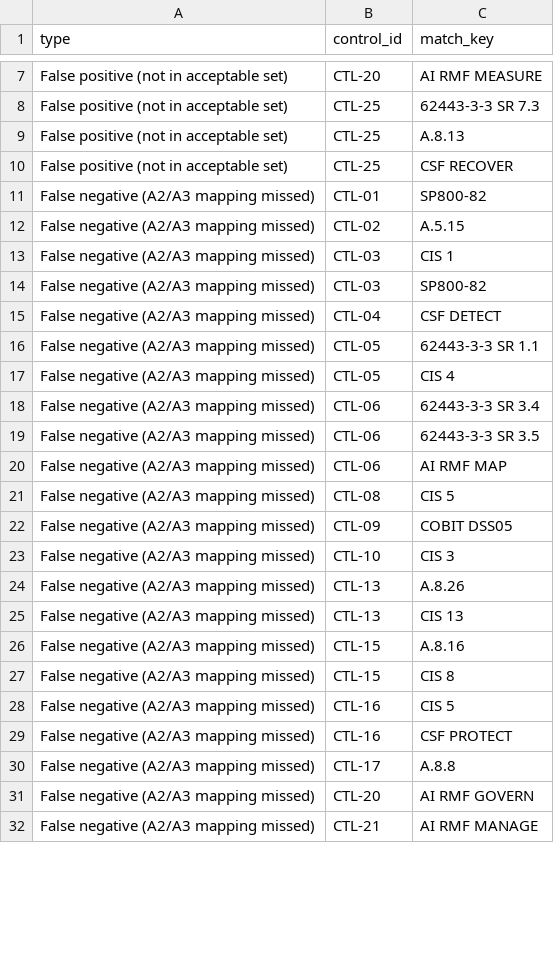
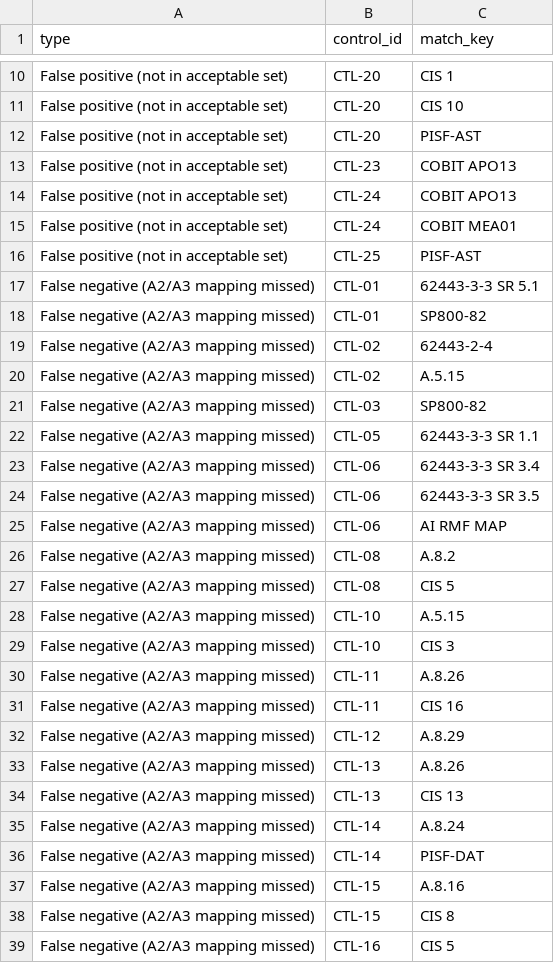
Before and after one commit to saritasangrez20/PakistanSmartRailway, a CSV file: outputs/evaluation/errors.csv, drawn as a sheet; only a part is shown, gaps mark what is left out; the shorter side is filled out with more unchanged rows; removed rows and columns are numbered as before the commit, all else as after; the diff covers the shown part only; the diff names each change by its address in the sheet, - before the commit and + after, or states it on an @@ line.

```diff
--- a/outputs/evaluation/errors.csv
+++ b/outputs/evaluation/errors.csv
+row 10: False positive (not in acceptable set) | CTL-20 | CIS 1
+row 11: False positive (not in acceptable set) | CTL-20 | CIS 10
-C12 (match_key): AI RMF MEASURE
+C12 (match_key): PISF-AST
-B13 (control_id): CTL-25
+B13 (control_id): CTL-23
-C13 (match_key): 62443-3-3 SR 7.3
+C13 (match_key): COBIT APO13
-B14 (control_id): CTL-25
+B14 (control_id): CTL-24
-C14 (match_key): A.8.13
+C14 (match_key): COBIT APO13
+row 15: False positive (not in acceptable set) | CTL-24 | COBIT MEA01
-C16 (match_key): CSF RECOVER
+C16 (match_key): PISF-AST
+row 17: False negative (A2/A3 mapping missed) | CTL-01 | 62443-3-3 SR 5.1
+row 19: False negative (A2/A3 mapping missed) | CTL-02 | 62443-2-4
-row 13: False negative (A2/A3 mapping missed) | CTL-03 | CIS 1
-row 15: False negative (A2/A3 mapping missed) | CTL-04 | CSF DETECT
-row 17: False negative (A2/A3 mapping missed) | CTL-05 | CIS 4
+row 26: False negative (A2/A3 mapping missed) | CTL-08 | A.8.2
-B28 (control_id): CTL-09
+B28 (control_id): CTL-10
-C28 (match_key): COBIT DSS05
+C28 (match_key): A.5.15
+row 30: False negative (A2/A3 mapping missed) | CTL-11 | A.8.26
+row 31: False negative (A2/A3 mapping missed) | CTL-11 | CIS 16
+row 32: False negative (A2/A3 mapping missed) | CTL-12 | A.8.29
+row 35: False negative (A2/A3 mapping missed) | CTL-14 | A.8.24
+row 36: False negative (A2/A3 mapping missed) | CTL-14 | PISF-DAT
```
Also changed, not shown: 9 added rows, 2 removed rows and 9 edited cells elsewhere in this file, outputs/gap/framework_summary.csv, outputs/gap/gap_register.csv, 11 other files.
